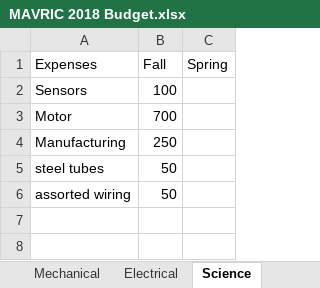
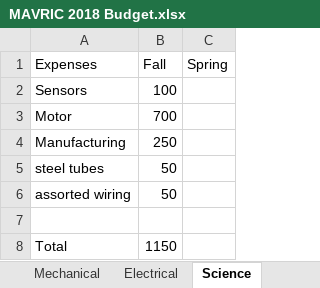
Before and after one commit to m2i/MAVRIC-General, an Excel workbook: MAVRIC 2018 Budget.xlsx, sheet Science, drawn as a sheet; values as stored, in another font and other column widths than the file's, no borders; charts and pictures not drawn; the diff names each change by its address in the sheet, - before the commit and + after, or states it on an @@ line.

```diff
--- a/MAVRIC 2018 Budget.xlsx (sheet Science)
+++ b/MAVRIC 2018 Budget.xlsx (sheet Science)
+row 7: (empty)
+row 8: Total | 1150
```
Also changed, not shown: sheet Mechanical, sheet Electrical, sheet OVERALL, other sheet tabs, formulas that keep their value, charts or pictures.
